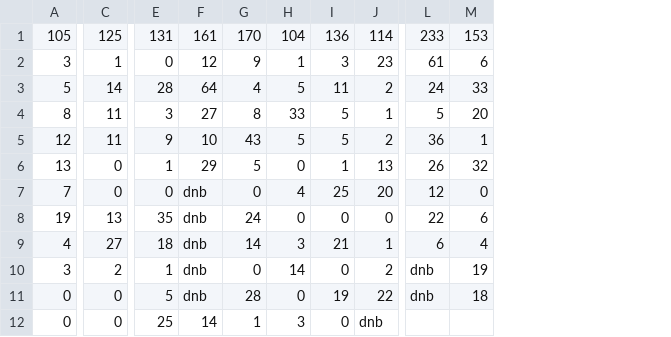
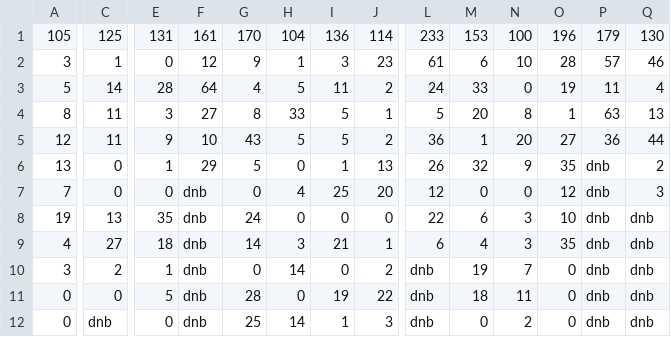
Before and after one commit to RileyEv/cricket-fantasy-league, a CSV file: 2016.csv, drawn as a sheet; only a part is shown, gaps mark what is left out; the diff names each change by its address in the sheet, - before the commit and + after, or states it on an @@ line.

```diff
--- a/2016.csv
+++ b/2016.csv
+column N, rows 1-12: 100 | 10 | 0 | 8 | 20 | 9 | 0 | 3 | 3 | 7 | 11 | 2
+column O, rows 1-12: 196 | 28 | 19 | 1 | 27 | 35 | 12 | 10 | 35 | 0 | 0 | 0
+column P, rows 1-12: 179 | 57 | 11 | 63 | 36 | dnb | dnb | dnb | dnb | dnb | dnb | dnb
+column Q, rows 1-12: 130 | 46 | 4 | 13 | 44 | 2 | 3 | dnb | dnb | dnb | dnb | dnb
-C12: 0
+C12: dnb
-E12: 25
+E12: 0
-F12: 14
+F12: dnb
-G12: 1
+G12: 25
-H12: 3
+H12: 14
-I12: 0
+I12: 1
-J12: dnb
+J12: 3
-L12: (empty)
+L12: dnb
-M12: (empty)
+M12: 0
```
Also changed, not shown: 2013.csv, 2014.csv, 4 other files.
